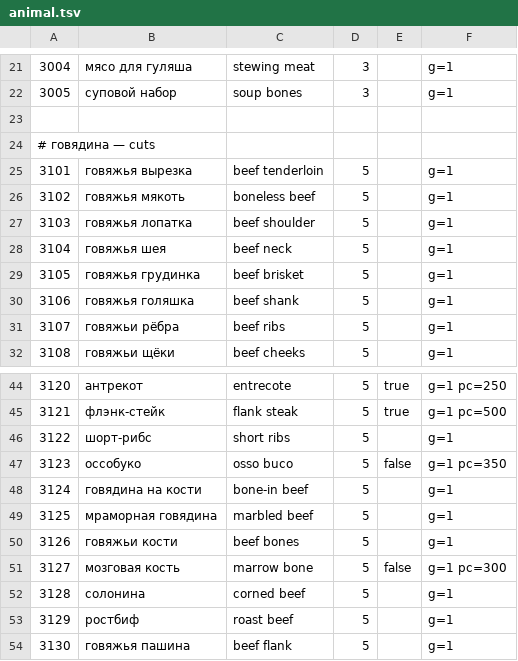
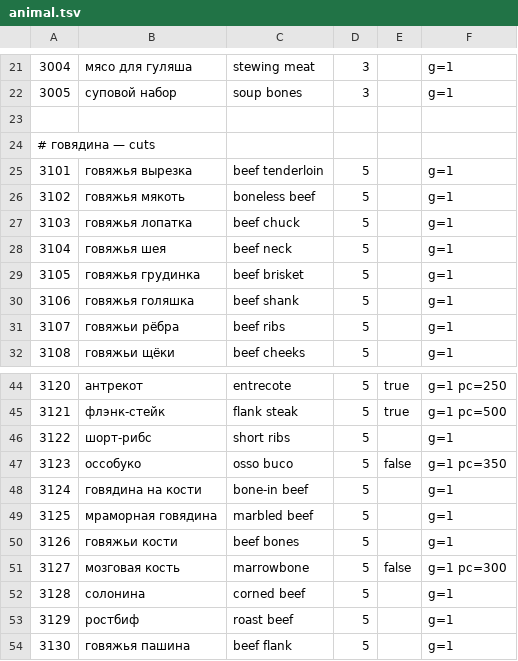
Before and after one commit to naturalperformance-studio/recipe-fork, a TSV file: dictionary/animal.tsv, drawn as a sheet; only a part is shown, gaps mark what is left out.

```diff
--- a/dictionary/animal.tsv
+++ b/dictionary/animal.tsv
@@ -26,3 +26,3 @@
 3102	говяжья мякоть	boneless beef	5		g=1
-3103	говяжья лопатка	beef shoulder	5		g=1
+3103	говяжья лопатка	beef chuck	5		g=1
 3104	говяжья шея	beef neck	5		g=1
@@ -50,3 +50,3 @@
 3126	говяжьи кости	beef bones	5		g=1
-3127	мозговая кость	marrow bone	5	false	g=1 pc=300
+3127	мозговая кость	marrowbone	5	false	g=1 pc=300
 3128	солонина	corned beef	5		g=1
```
Also changed, not shown: dictionary/animal-dairy.tsv, dictionary/animal-products.tsv, 14 other files.
